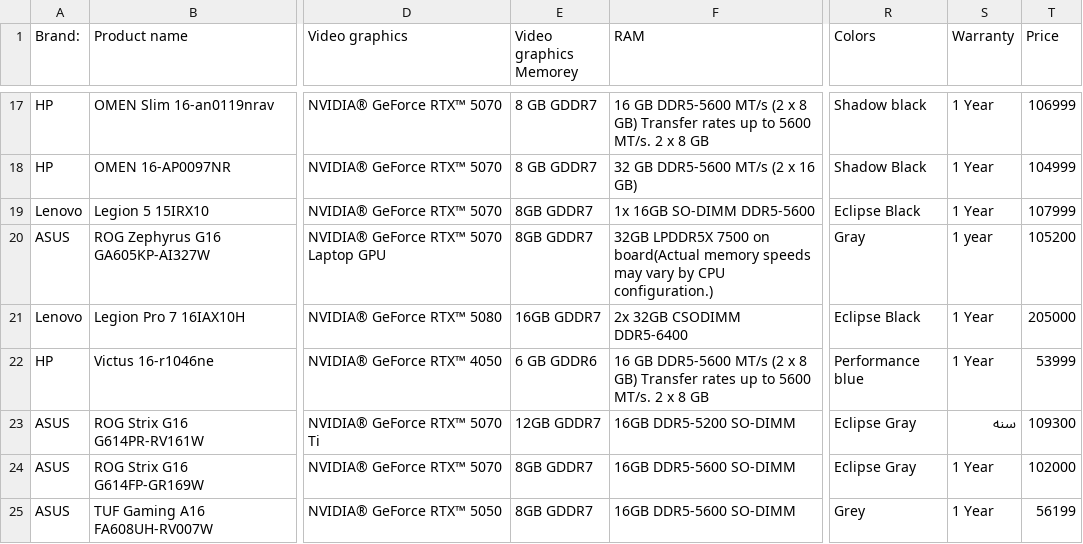
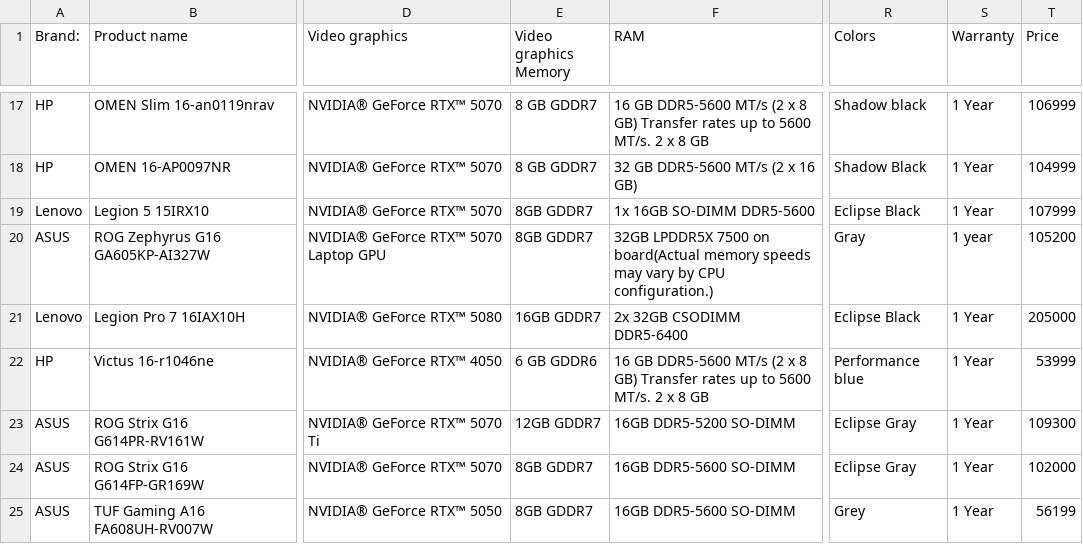
Before and after one commit to bacpew2108/DSS_final_prj, a CSV file: data/laptops_dataset_raw.csv, drawn as a sheet; only a part is shown, gaps mark what is left out; the diff names each change by its address in the sheet, - before the commit and + after, or states it on an @@ line.

Commit message:
dataset transform

```diff
--- a/data/laptops_dataset_raw.csv
+++ b/data/laptops_dataset_raw.csv
-E1: Video graphics Memorey
+E1: Video graphics Memory
-S23 (Warranty): سنه
+S23 (Warranty): 1 Year
```
Also changed, not shown: 3 other files.
